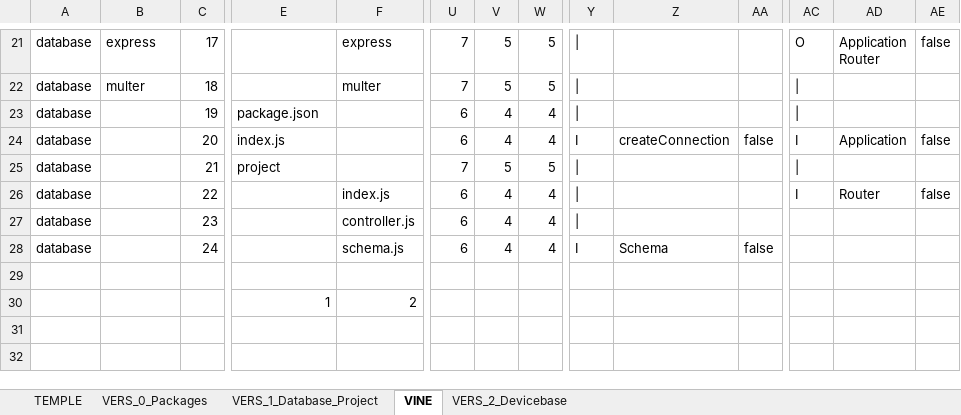
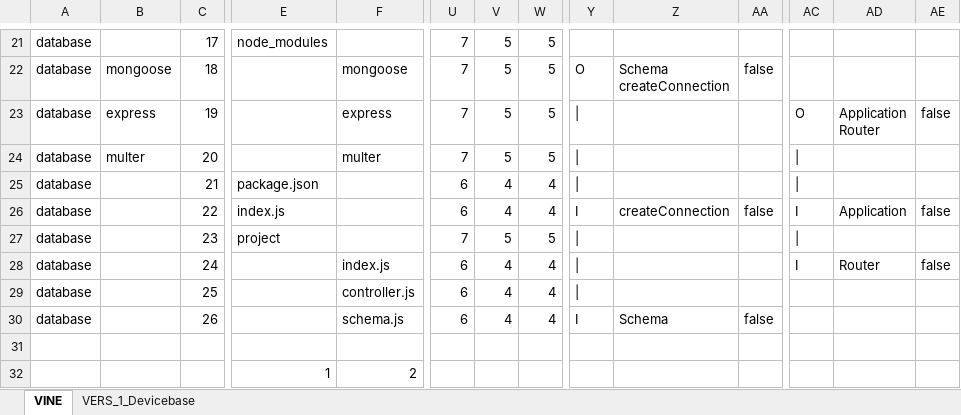
Before and after one commit to thomaspatrickwelborn/Digital-Flux-Capacitor, an Excel workbook: demonstrament/projects/001/development.xlsx, sheet VINE, drawn as a sheet; only a part is shown, gaps mark what is left out; values as stored, in another font and other column widths than the file's, no cell formats; addresses are those after the commit; rows hold the shown columns only; ↵ is a line break in a cell; the diff covers the shown part only; the diff names each change by its address in the sheet, - before the commit and + after, or states it on an @@ line.

```diff
--- a/demonstrament/projects/001/development.xlsx (sheet VINE)
+++ b/demonstrament/projects/001/development.xlsx (sheet VINE)
@@ sheet tab hidden: TEMPLE @@
@@ sheet tab hidden: VERS_0_Packages @@
-sheet tab: VERS_1_Database_Project
-sheet tab: VERS_2_Devicebase
+sheet tab: VERS_1_Devicebase
-B21: express
+B21: (empty)
-E21: (empty)
+E21: node_modules
-F21: express
+F21: (empty)
-Y21: |
+Y21: (empty)
-AC21: O
+AC21: (empty)
-AD21: Application ↵ Router
+AD21: (empty)
-AE21: false
+AE21: (empty)
-B22: multer
+B22: mongoose
-F22: multer
+F22: mongoose
-Y22: |
+Y22: O
-Z22: (empty)
+Z22: Schema ↵ createConnection
-AA22: (empty)
+AA22: false
-AC22: |
+AC22: (empty)
+row 23: database | express | 19 |  | express | 7 | 5 | 5 | | |  |  | O | Application ↵ Router | false
+row 24: database | multer | 20 |  | multer | 7 | 5 | 5
-C25: 19
+C25: 21
-C26: 20
+C26: 22
-C27: 21
+C27: 23
-C28: 22
+C28: 24
-C29: 23
+C29: 25
-C30: 24
+C30: 26
```
Also changed, not shown: 64 edited cells elsewhere in this sheet, cell formats, formulas that keep their value, 8 other files.
